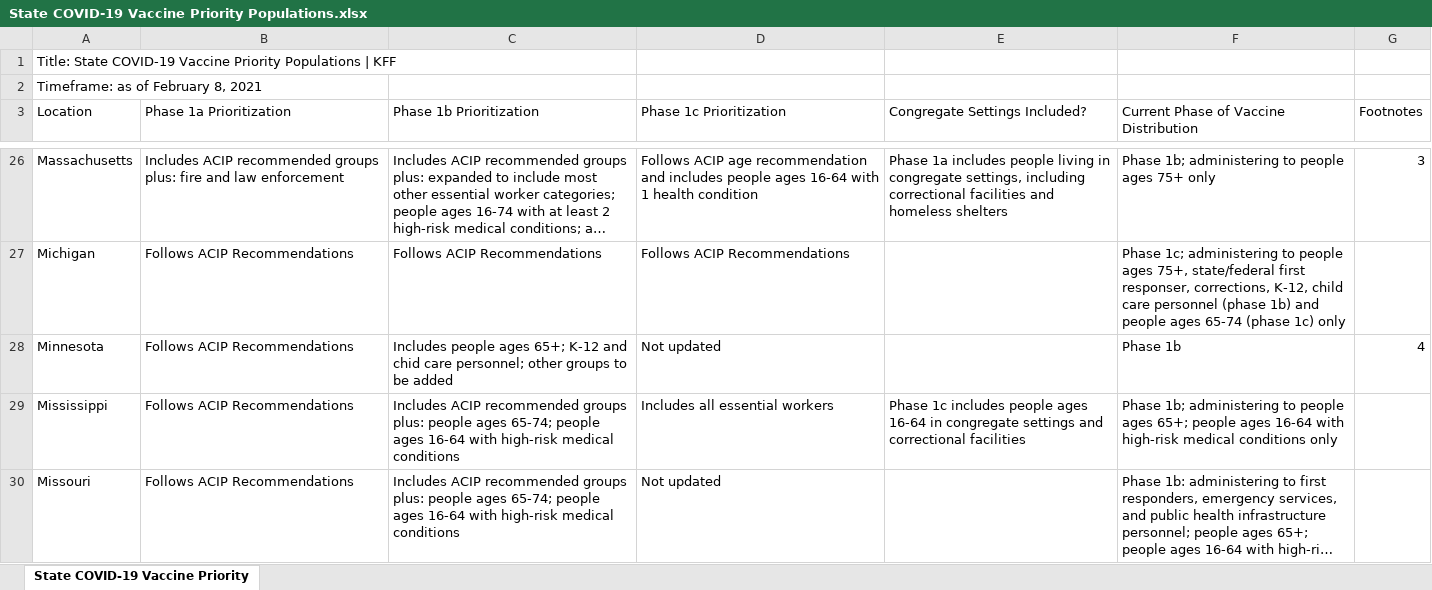
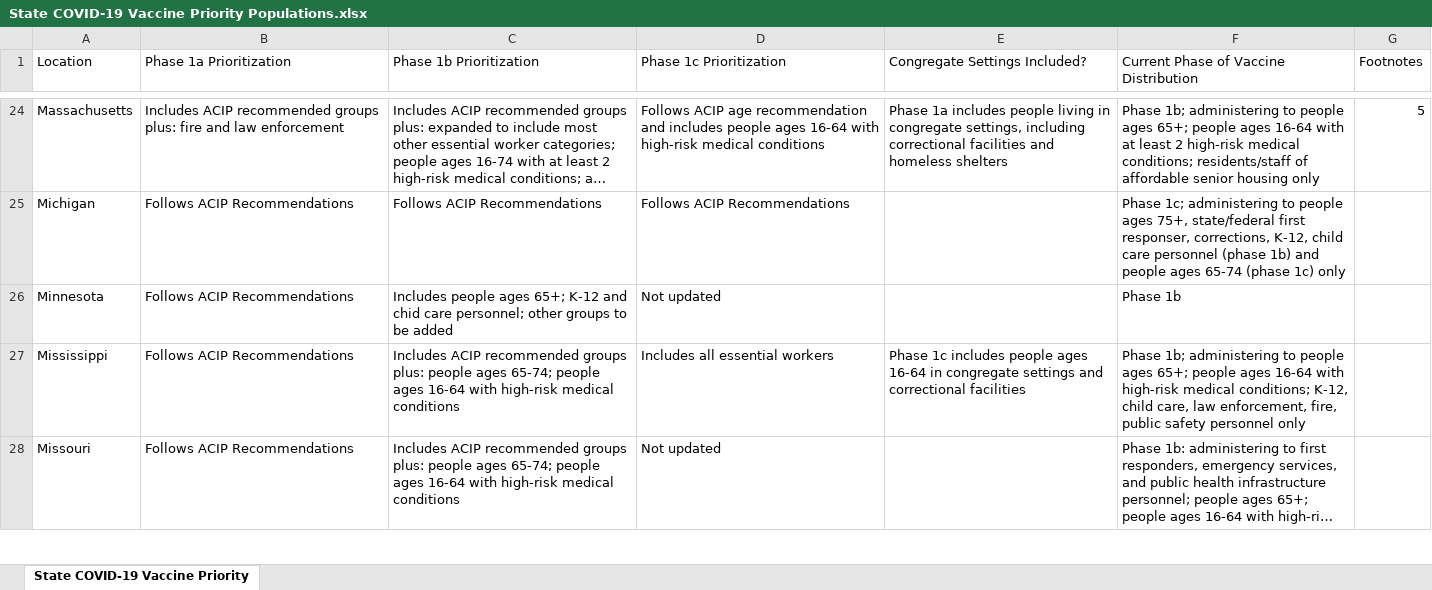
Before and after one commit to KFFData/COVID-19-Data, an Excel workbook: State COVID-19 Vaccine Priority Populations.xlsx, sheet State COVID-19 Vaccine Priority, drawn as a sheet; only a part is shown, gaps mark what is left out; long unchanged cells end in …; values as stored, in another font and other column widths than the file's, no borders; removed rows and columns are numbered as before the commit, all else as after; the diff covers the shown part only; the diff names each change by its address in the sheet, - before the commit and + after, or states it on an @@ line.

```diff
--- a/State COVID-19 Vaccine Priority Populations.xlsx (sheet State COVID-19 Vaccine Priority)
+++ b/State COVID-19 Vaccine Priority Populations.xlsx (sheet State COVID-19 Vaccine Priority)
-row 1: Title: State COVID-19 Vaccine Priority Populations | KFF
-row 2: Timeframe: as of February 8, 2021
-D24 (Phase 1c Prioritization): …16-64 with 1 health condition
+D24 (Phase 1c Prioritization): …16-64 with high-risk medical conditions
-F24: …people ages 75+ only
+F24: …people ages 65+; people ages 16-64 with at least 2 high-risk medical conditions; residents/staff of affordable senior housing only
-G24 (Footnotes): 3
+G24 (Footnotes): 5
-G26 (Footnotes): 4
+G26 (Footnotes): (empty)
-F27: …high-risk medical conditions only
+F27: …high-risk medical conditions; K-12, child care, law enforcement, fire, public safety personnel only
```
Also changed, not shown: 1 added row and 80 edited cells elsewhere in this sheet.
